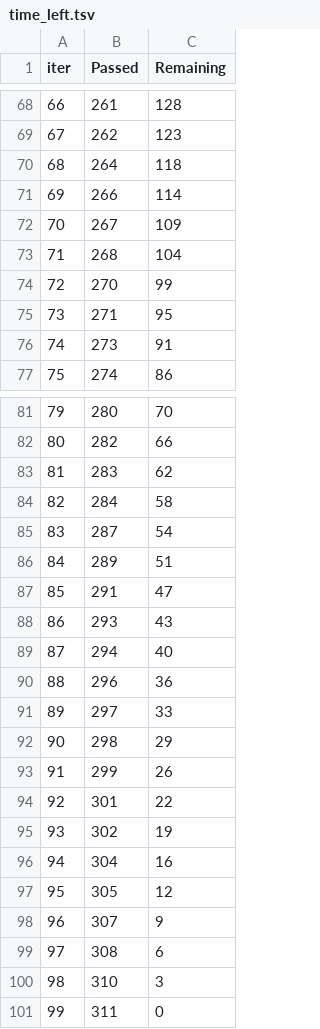
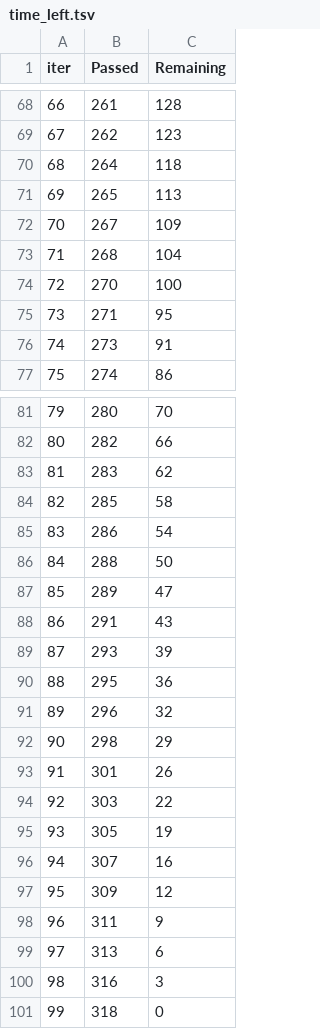
Before and after one commit to Abaneee/social_pulse, a TSV file: social-pulse-react-app/backend/catboost_info/time_left.tsv, drawn as a sheet; only a part is shown, gaps mark what is left out; the diff covers the shown part only.

```diff
--- a/social-pulse-react-app/backend/catboost_info/time_left.tsv
+++ b/social-pulse-react-app/backend/catboost_info/time_left.tsv
@@ -70,6 +70,6 @@ iter	Passed	Remaining
 68	264	118
-69	266	114
+69	265	113
 70	267	109
 71	268	104
-72	270	99
+72	270	100
 73	271	95
@@ -83,19 +83,19 @@ iter	Passed	Remaining
 81	283	62
-82	284	58
-83	287	54
-84	289	51
-85	291	47
-86	293	43
-87	294	40
-88	296	36
-89	297	33
+82	285	58
+83	286	54
+84	288	50
+85	289	47
+86	291	43
+87	293	39
+88	295	36
+89	296	32
 90	298	29
-91	299	26
-92	301	22
-93	302	19
-94	304	16
-95	305	12
-96	307	9
-97	308	6
-98	310	3
-99	311	0
+91	301	26
+92	303	22
+93	305	19
+94	307	16
+95	309	12
+96	311	9
+97	313	6
+98	316	3
+99	318	0
```
Also changed, not shown: 127 edited cells elsewhere in this file, 8 other files.
